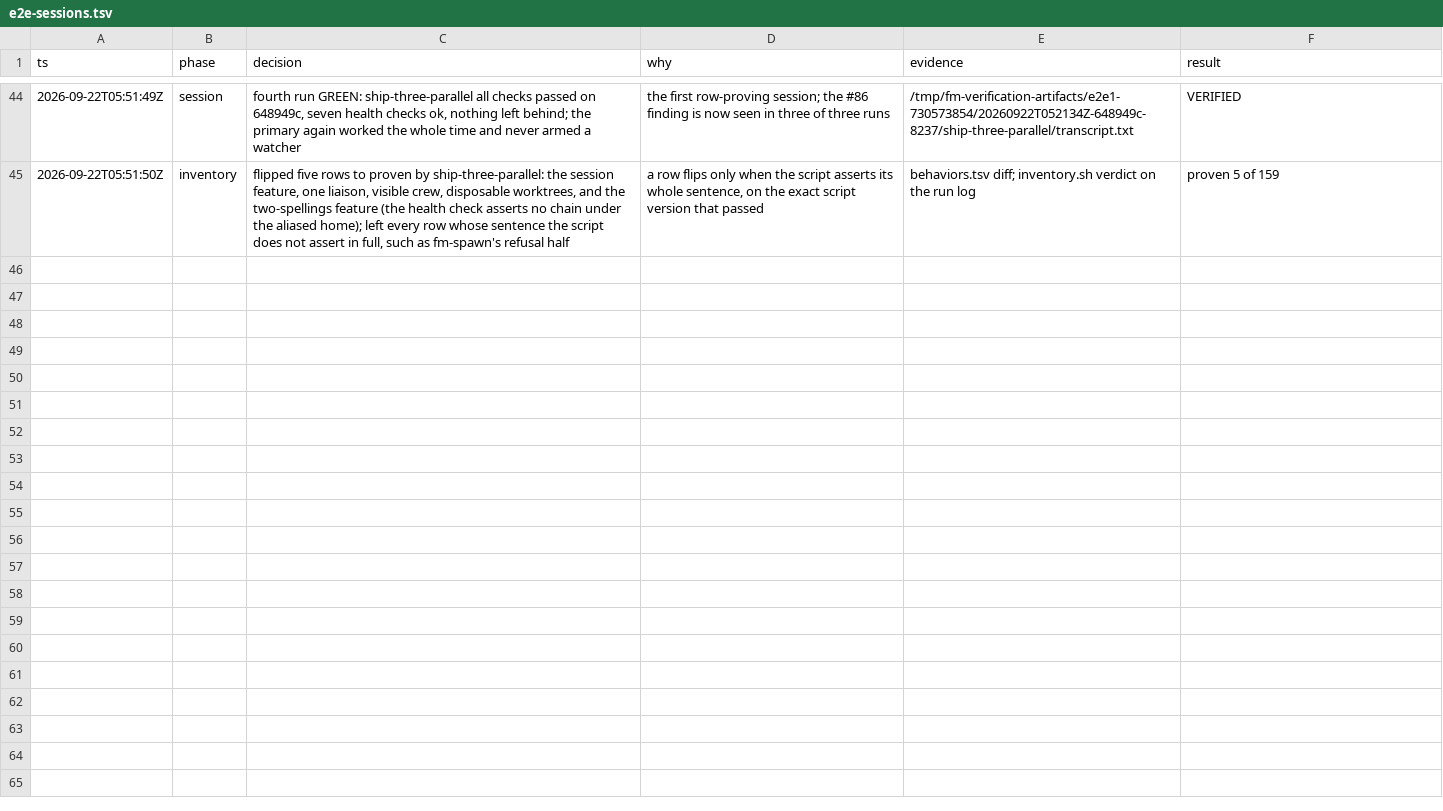
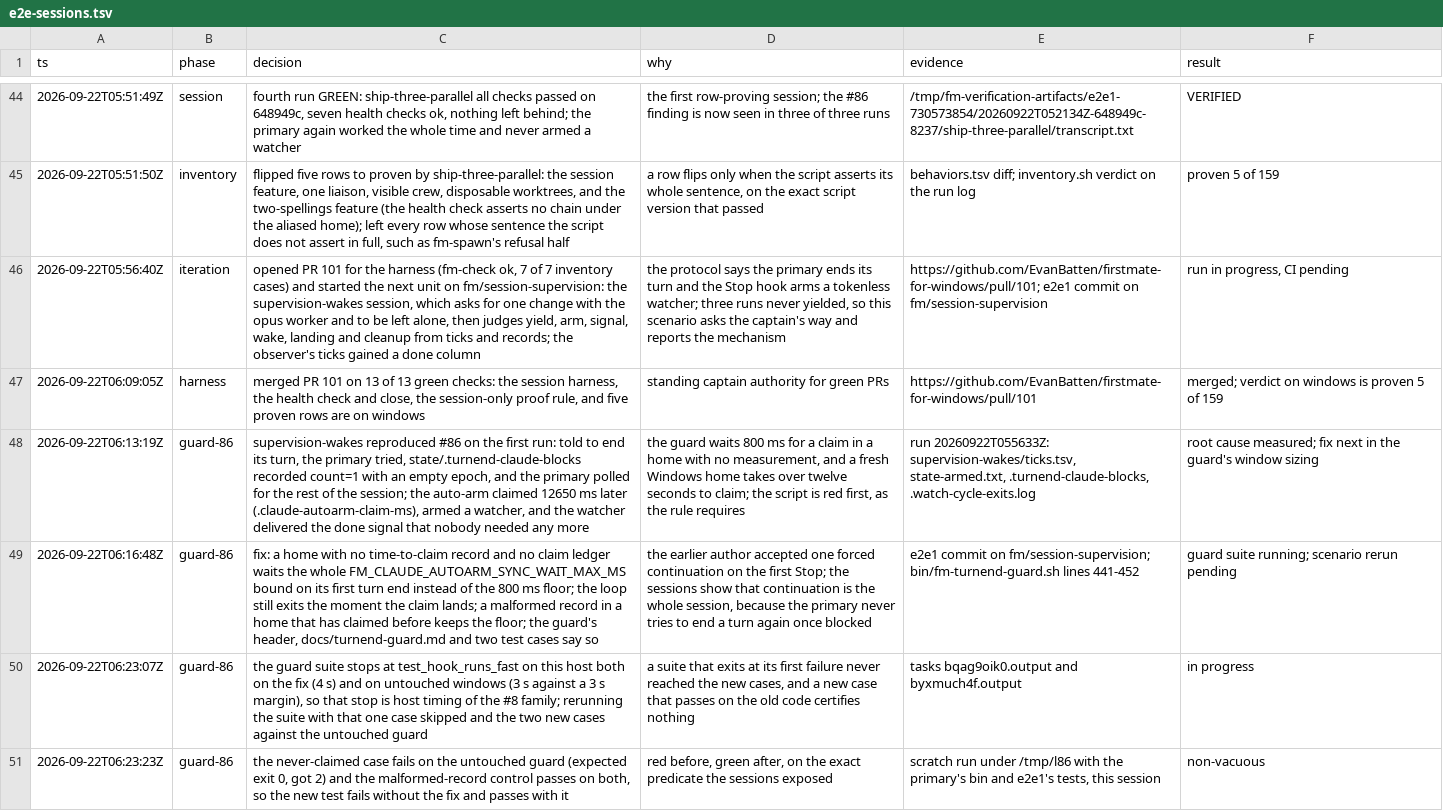
Before and after one commit to EvanBatten/firstmate-for-windows, a TSV file: .audit/e2e-sessions.tsv, drawn as a sheet; only a part is shown, gaps mark what is left out; the diff names each change by its address in the sheet, - before the commit and + after, or states it on an @@ line.

Commit message:
judge a guard block from the records snapshots, since the guard clears its own record

```diff
--- a/.audit/e2e-sessions.tsv
+++ b/.audit/e2e-sessions.tsv
+row 46: 2026-09-22T05:56:40Z | iteration | opened PR 101 for the harness (fm-check ok, 7 of 7 inventory cases) and started the next unit on fm/session-supervision: the supervision-wakes session, which asks for one change with the opus worker and to be left alone, then judges yield, arm, signal, wake, landing and cleanup from ticks and records; the observer's ticks gained a done column | the protocol says the primary ends its turn and the Stop hook arms a tokenless watcher; three runs never yielded, so this scenario asks the captain's way and reports the mechanism | https://github.com/EvanBatten/firstmate-for-windows/pull/101; e2e1 commit on fm/session-supervision | run in progress, CI pending
+row 47: 2026-09-22T06:09:05Z | harness | merged PR 101 on 13 of 13 green checks: the session harness, the health check and close, the session-only proof rule, and five proven rows are on windows | standing captain authority for green PRs | https://github.com/EvanBatten/firstmate-for-windows/pull/101 | merged; verdict on windows is proven 5 of 159
+row 48: 2026-09-22T06:13:19Z | guard-86 | supervision-wakes reproduced #86 on the first run: told to end its turn, the primary tried, state/.turnend-claude-blocks recorded count=1 with an empty epoch, and the primary polled for the rest of the session; the auto-arm claimed 12650 ms later (.claude-autoarm-claim-ms), armed a watcher, and the watcher delivered the done signal that nobody needed any more | the guard waits 800 ms for a claim in a home with no measurement, and a fresh Windows home takes over twelve seconds to claim; the script is red first, as the rule requires | run 20260922T055633Z: supervision-wakes/ticks.tsv, state-armed.txt, .turnend-claude-blocks, .watch-cycle-exits.log | root cause measured; fix next in the guard's window sizing
+row 49: 2026-09-22T06:16:48Z | guard-86 | fix: a home with no time-to-claim record and no claim ledger waits the whole FM_CLAUDE_AUTOARM_SYNC_WAIT_MAX_MS bound on its first turn end instead of the 800 ms floor; the loop still exits the moment the claim lands; a malformed record in a home that has claimed before keeps the floor; the guard's header, docs/turnend-guard.md and two test cases say so | the earlier author accepted one forced continuation on the first Stop; the sessions show that continuation is the whole session, because the primary never tries to end a turn again once blocked | e2e1 commit on fm/session-supervision; bin/fm-turnend-guard.sh lines 441-452 | guard suite running; scenario rerun pending
+row 50: 2026-09-22T06:23:07Z | guard-86 | the guard suite stops at test_hook_runs_fast on this host both on the fix (4 s) and on untouched windows (3 s against a 3 s margin), so that stop is host timing of the #8 family; rerunning the suite with that one case skipped and the two new cases against the untouched guard | a suite that exits at its first failure never reached the new cases, and a new case that passes on the old code certifies nothing | tasks bqag9oik0.output and byxmuch4f.output | in progress
+row 51: 2026-09-22T06:23:23Z | guard-86 | the never-claimed case fails on the untouched guard (expected exit 0, got 2) and the malformed-record control passes on both, so the new test fails without the fix and passes with it | red before, green after, on the exact predicate the sessions exposed | scratch run under /tmp/l86 with the primary's bin and e2e1's tests, this session | non-vacuous
```
Also changed, not shown: 1 other file.
